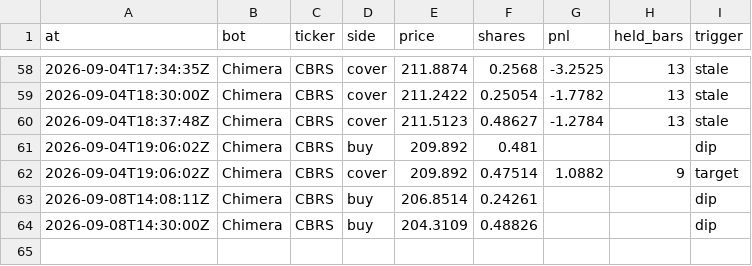
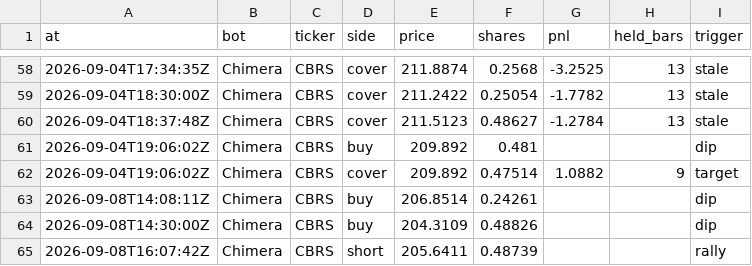
Before and after one commit to BlackEagleFin/Chimera-vs-Hold, a CSV file: trades.csv, drawn as a sheet; only a part is shown, gaps mark what is left out; the diff names each change by its address in the sheet, - before the commit and + after, or states it on an @@ line.

```diff
--- a/trades.csv
+++ b/trades.csv
+row 65: 2026-09-08T16:07:42Z | Chimera | CBRS | short | 205.6411 | 0.48739 |  |  | rally
```
Also changed, not shown: 2 other files.
